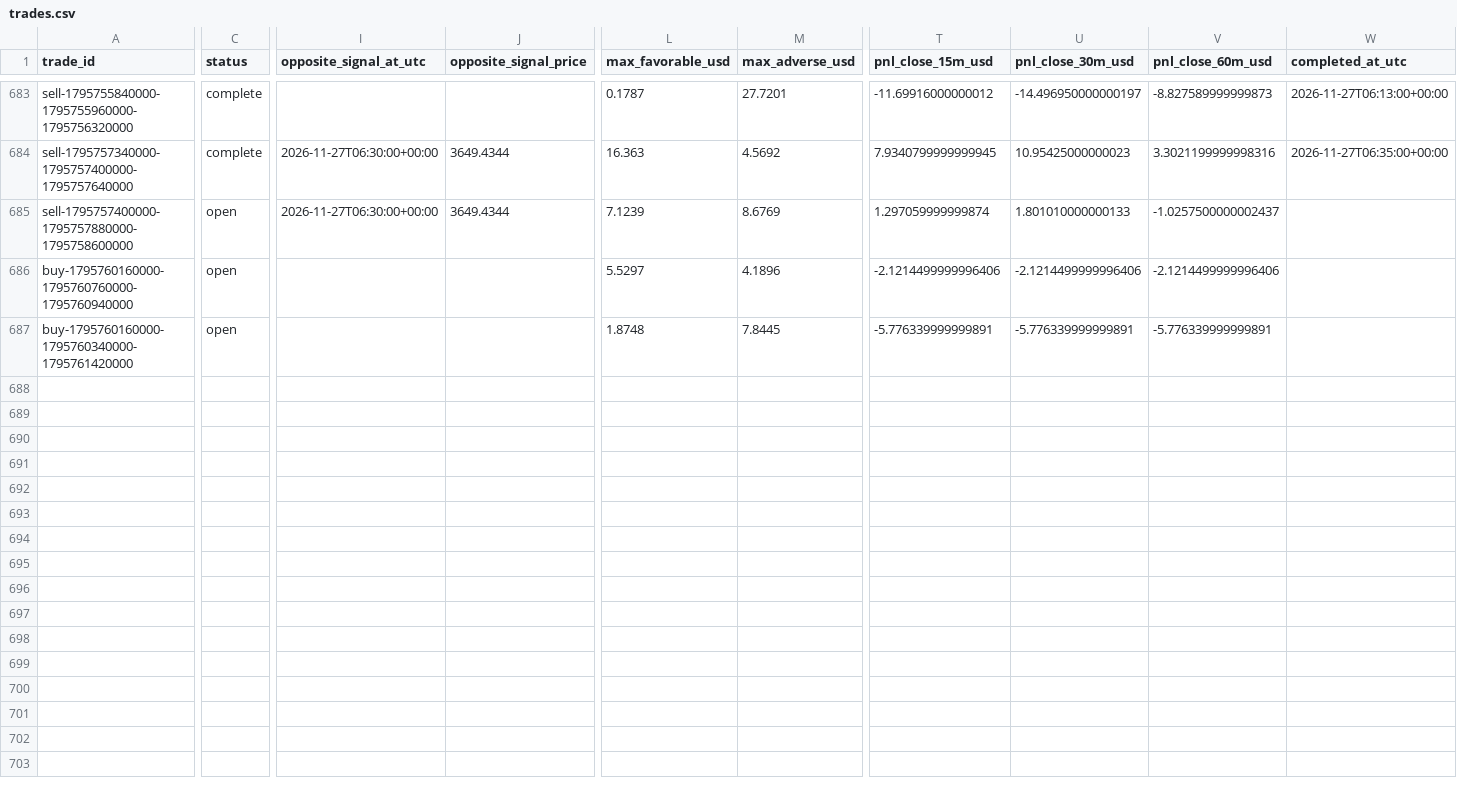
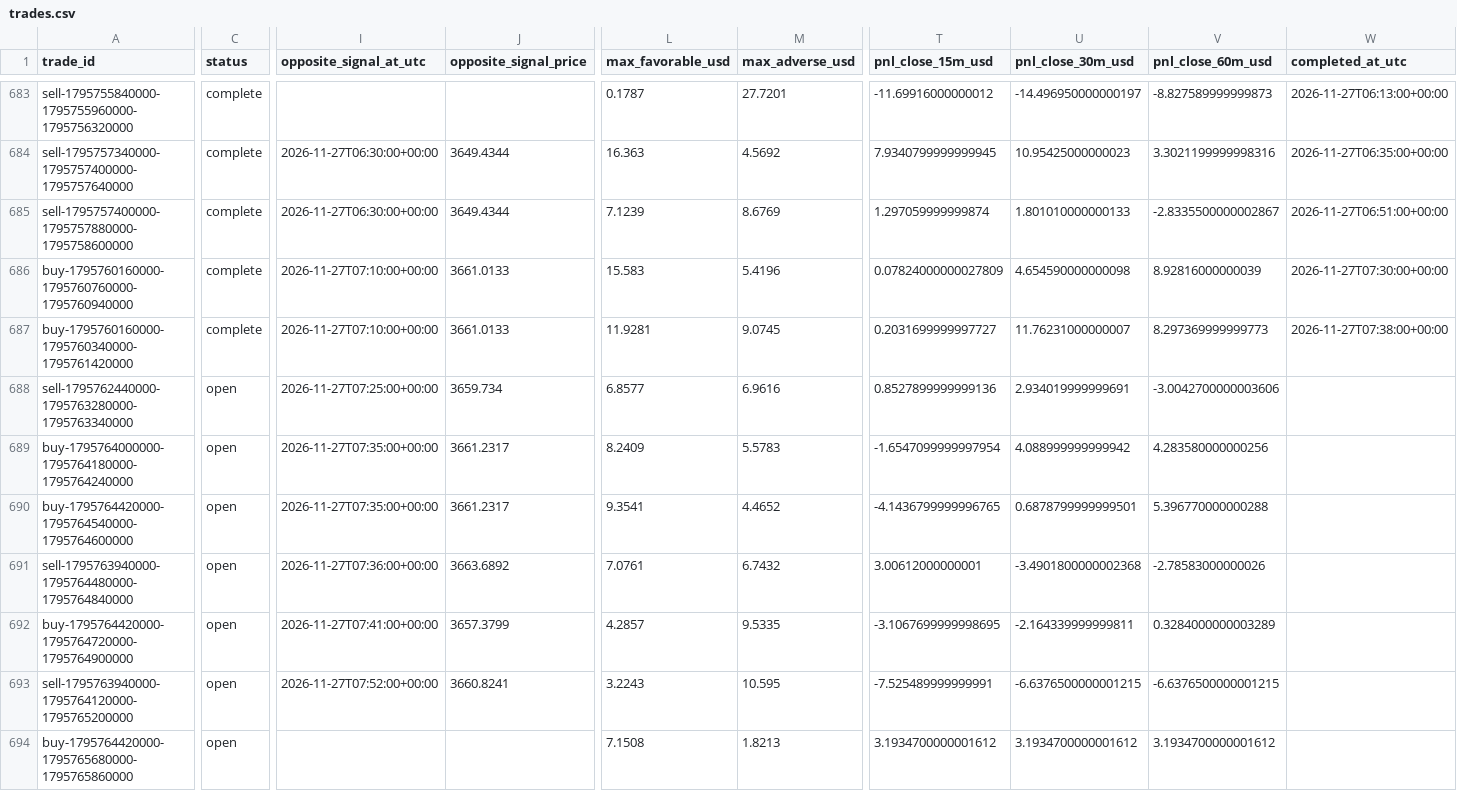
Before and after one commit to salehrbo1-cell/Alert-bot, a CSV file: research/sonic_paper/trades.csv, drawn as a sheet; only a part is shown, gaps mark what is left out; rows hold the shown columns only; the diff covers the shown part only; the diff names each change by its address in the sheet, - before the commit and + after, or states it on an @@ line.

Commit message:
Update Samo paper-monitor observations

```diff
--- a/research/sonic_paper/trades.csv
+++ b/research/sonic_paper/trades.csv
-C685:C687 (status): open
+C685:C687 (status): complete
-V685 (pnl_close_60m_usd): -1.0257500000002437
+V685 (pnl_close_60m_usd): -2.8335500000002867
-W685 (completed_at_utc): (empty)
+W685 (completed_at_utc): 2026-11-27T06:51:00+00:00
-I686:I687 (opposite_signal_at_utc): (empty)
+I686:I687 (opposite_signal_at_utc): 2026-11-27T07:10:00+00:00
-J686:J687 (opposite_signal_price): (empty)
+J686:J687 (opposite_signal_price): 3661.0133
-L686 (max_favorable_usd): 5.5297
+L686 (max_favorable_usd): 15.583
-M686 (max_adverse_usd): 4.1896
+M686 (max_adverse_usd): 5.4196
-T686 (pnl_close_15m_usd): -2.1214499999996406
+T686 (pnl_close_15m_usd): 0.07824000000027809
-U686 (pnl_close_30m_usd): -2.1214499999996406
+U686 (pnl_close_30m_usd): 4.654590000000098
-V686 (pnl_close_60m_usd): -2.1214499999996406
+V686 (pnl_close_60m_usd): 8.92816000000039
-W686 (completed_at_utc): (empty)
+W686 (completed_at_utc): 2026-11-27T07:30:00+00:00
-L687 (max_favorable_usd): 1.8748
+L687 (max_favorable_usd): 11.9281
-M687 (max_adverse_usd): 7.8445
+M687 (max_adverse_usd): 9.0745
-T687 (pnl_close_15m_usd): -5.776339999999891
+T687 (pnl_close_15m_usd): 0.2031699999997727
-U687 (pnl_close_30m_usd): -5.776339999999891
+U687 (pnl_close_30m_usd): 11.76231000000007
-V687 (pnl_close_60m_usd): -5.776339999999891
+V687 (pnl_close_60m_usd): 8.297369999999773
-W687 (completed_at_utc): (empty)
+W687 (completed_at_utc): 2026-11-27T07:38:00+00:00
+row 688: sell-1795762440000-1795763280000-1795763340000 | open | 2026-11-27T07:25:00+00:00 | 3659.734 | 6.8577 | 6.9616 | 0.8527899999999136 | 2.934019999999691 | -3.0042700000003606
+row 689: buy-1795764000000-1795764180000-1795764240000 | open | 2026-11-27T07:35:00+00:00 | 3661.2317 | 8.2409 | 5.5783 | -1.6547099999997954 | 4.088999999999942 | 4.283580000000256
+row 690: buy-1795764420000-1795764540000-1795764600000 | open | 2026-11-27T07:35:00+00:00 | 3661.2317 | 9.3541 | 4.4652 | -4.1436799999996765 | 0.6878799999999501 | 5.396770000000288
+row 691: sell-1795763940000-1795764480000-1795764840000 | open | 2026-11-27T07:36:00+00:00 | 3663.6892 | 7.0761 | 6.7432 | 3.00612000000001 | -3.4901800000002368 | -2.78583000000026
+row 692: buy-1795764420000-1795764720000-1795764900000 | open | 2026-11-27T07:41:00+00:00 | 3657.3799 | 4.2857 | 9.5335 | -3.1067699999998695 | -2.164339999999811 | 0.3284000000003289
+row 693: sell-1795763940000-1795764120000-1795765200000 | open | 2026-11-27T07:52:00+00:00 | 3660.8241 | 3.2243 | 10.595 | -7.525489999999991 | -6.6376500000001215 | -6.6376500000001215
+row 694: buy-1795764420000-1795765680000-1795765860000 | open |  |  | 7.1508 | 1.8213 | 3.1934700000001612 | 3.1934700000001612 | 3.1934700000001612
```
Also changed, not shown: 9 edited cells elsewhere in this file, research/sonic_paper/exit_rule_m5_structure.csv, research/sonic_paper/exit_rule_step_resistance.csv, 4 other files.
